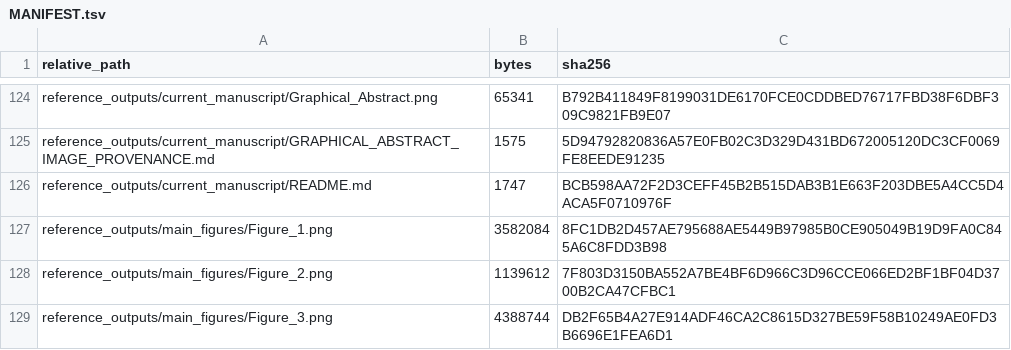
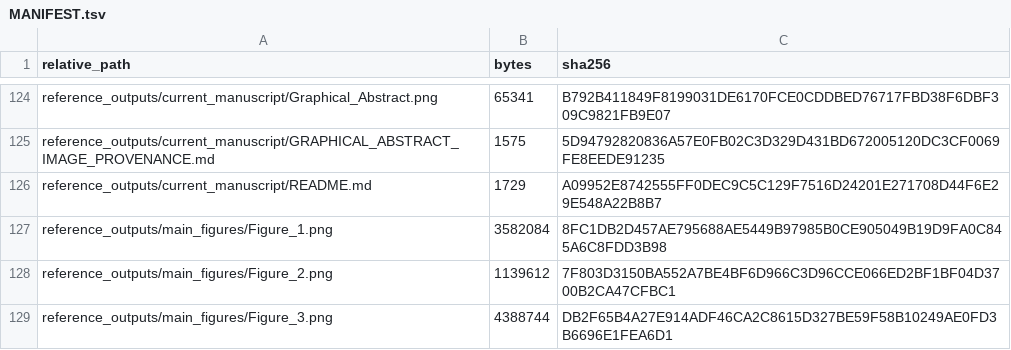
Before and after one commit to yuyi-wang-imu/aa-donor-recovery-perturbation, a TSV file: MANIFEST.tsv, drawn as a sheet; only a part is shown, gaps mark what is left out.

```diff
--- a/MANIFEST.tsv
+++ b/MANIFEST.tsv
@@ -125,3 +125,3 @@ reference_outputs/current_manuscript/Graphical_Abstract.png	65341	B792B411849F81
 reference_outputs/current_manuscript/GRAPHICAL_ABSTRACT_IMAGE_PROVENANCE.md	1575	5D94792820836A57E0FB02C3D329D431BD672005120DC3CF0069FE8EEDE91235
-reference_outputs/current_manuscript/README.md	1747	BCB598AA72F2D3CEFF45B2B515DAB3B1E663F203DBE5A4CC5D4ACA5F0710976F
+reference_outputs/current_manuscript/README.md	1729	A09952E8742555FF0DEC9C5C129F7516D24201E271708D44F6E29E548A22B8B7
 reference_outputs/main_figures/Figure_1.png	3582084	8FC1DB2D457AE795688AE5449B97985B0CE905049B19D9FA0C845A6C8FDD3B98
```
Also changed, not shown: 1 other file.
